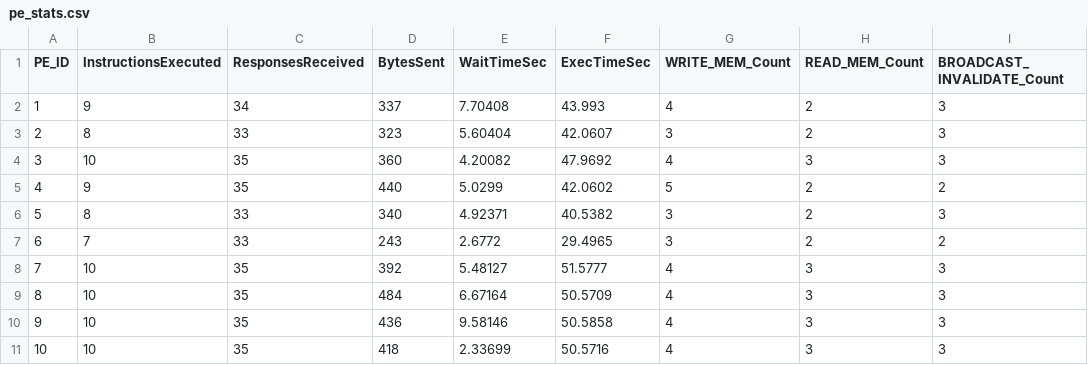
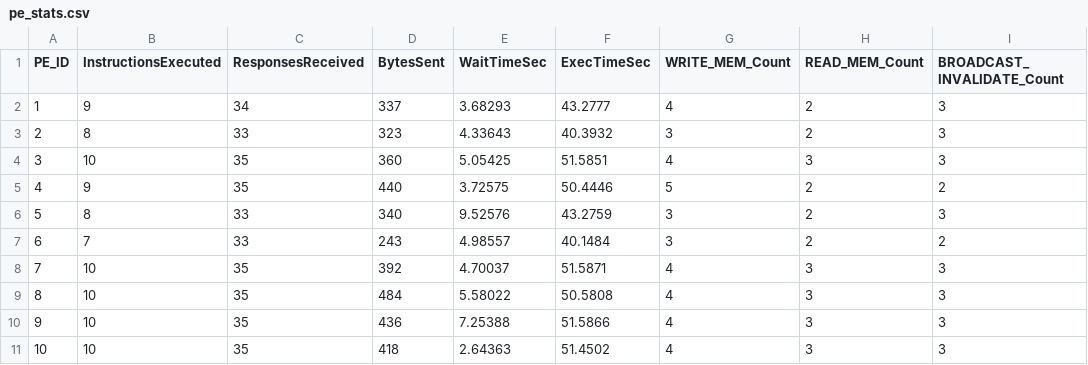
Before and after one commit to MAU143429/MP-Interconnect-Bus-Simulator-CE-4302, a CSV file: pe_stats.csv, drawn as a sheet; only a part is shown; the diff names each change by its address in the sheet, - before the commit and + after, or states it on an @@ line.

```diff
--- a/pe_stats.csv
+++ b/pe_stats.csv
-E2 (WaitTimeSec): 7.70408
+E2 (WaitTimeSec): 3.68293
-F2 (ExecTimeSec): 43.993
+F2 (ExecTimeSec): 43.2777
-E3 (WaitTimeSec): 5.60404
+E3 (WaitTimeSec): 4.33643
-F3 (ExecTimeSec): 42.0607
+F3 (ExecTimeSec): 40.3932
-E4 (WaitTimeSec): 4.20082
+E4 (WaitTimeSec): 5.05425
-F4 (ExecTimeSec): 47.9692
+F4 (ExecTimeSec): 51.5851
-E5 (WaitTimeSec): 5.0299
+E5 (WaitTimeSec): 3.72575
-F5 (ExecTimeSec): 42.0602
+F5 (ExecTimeSec): 50.4446
-E6 (WaitTimeSec): 4.92371
+E6 (WaitTimeSec): 9.52576
-F6 (ExecTimeSec): 40.5382
+F6 (ExecTimeSec): 43.2759
-E7 (WaitTimeSec): 2.6772
+E7 (WaitTimeSec): 4.98557
-F7 (ExecTimeSec): 29.4965
+F7 (ExecTimeSec): 40.1484
-E8 (WaitTimeSec): 5.48127
+E8 (WaitTimeSec): 4.70037
-F8 (ExecTimeSec): 51.5777
+F8 (ExecTimeSec): 51.5871
-E9 (WaitTimeSec): 6.67164
+E9 (WaitTimeSec): 5.58022
-F9 (ExecTimeSec): 50.5709
+F9 (ExecTimeSec): 50.5808
-E10 (WaitTimeSec): 9.58146
+E10 (WaitTimeSec): 7.25388
-F10 (ExecTimeSec): 50.5858
+F10 (ExecTimeSec): 51.5866
-E11 (WaitTimeSec): 2.33699
+E11 (WaitTimeSec): 2.64363
-F11 (ExecTimeSec): 50.5716
+F11 (ExecTimeSec): 51.4502
```
Also changed, not shown: interconnect_report.csv, pe_report.csv, 5 other files.
